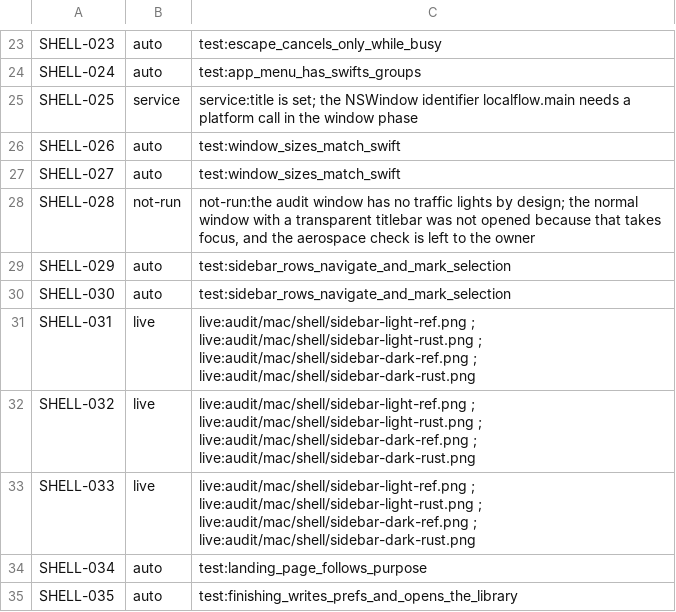
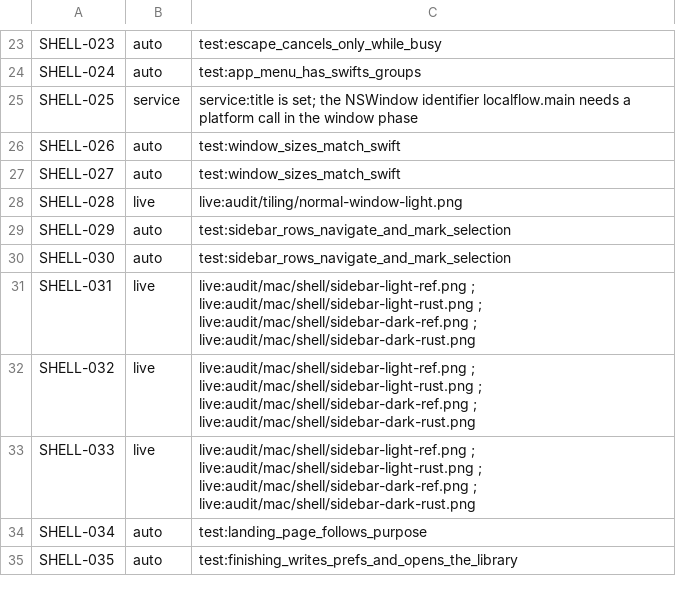
Before and after one commit to brunovskyoliver/local_flow, a TSV file: specs/024-gpui-desktop-views/inventory/status/01.tsv, drawn as a sheet; only a part is shown, gaps mark what is left out.

```diff
--- a/specs/024-gpui-desktop-views/inventory/status/01.tsv
+++ b/specs/024-gpui-desktop-views/inventory/status/01.tsv
@@ -27,3 +27,3 @@ SHELL-026	auto	test:window_sizes_match_swift
 SHELL-027	auto	test:window_sizes_match_swift
-SHELL-028	not-run	not-run:the audit window has no traffic lights by design; the normal window with a transparent titlebar was not opened because that takes focus, and the aerospace check is left to the owner
+SHELL-028	live	live:audit/tiling/normal-window-light.png
 SHELL-029	auto	test:sidebar_rows_navigate_and_mark_selection
```
Also changed, not shown: 1 other file.
